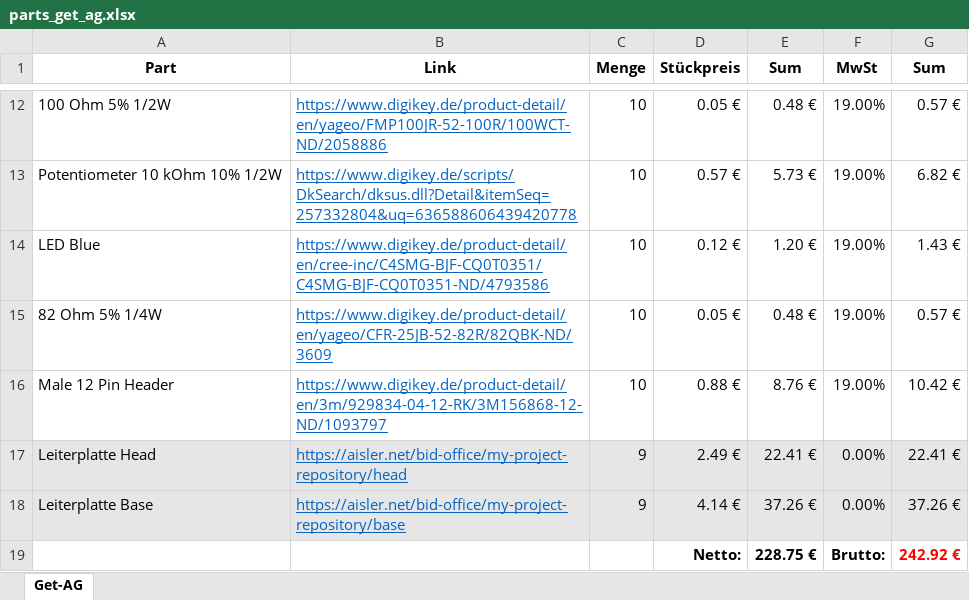
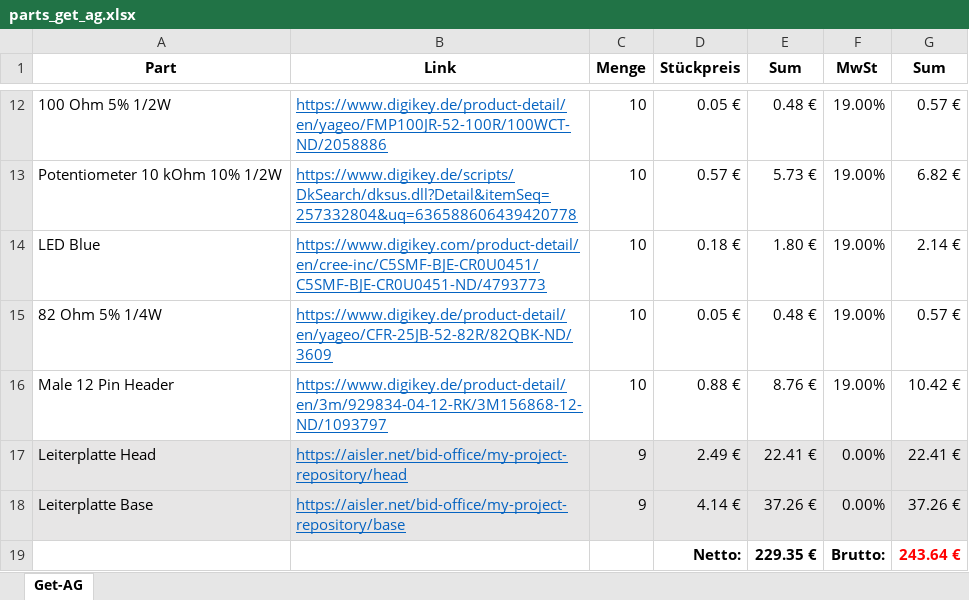
Before and after one commit to SENERGY-Platform/electricity-meter-controller, an Excel workbook: parts_get_ag.xlsx, sheet Get-AG, drawn as a sheet; only a part is shown, gaps mark what is left out; values as stored, in another font and other column widths than the file's, no borders; the diff names each change by its address in the sheet, - before the commit and + after, or states it on an @@ line.

Commit message:
update

```diff
--- a/parts_get_ag.xlsx (sheet Get-AG)
+++ b/parts_get_ag.xlsx (sheet Get-AG)
-B14 (Link): https://www.digikey.de/product-detail/en/cree-inc/C4SMG-BJF-CQ0T0351/C4SMG-BJF-CQ0T0351-ND/4793586
+B14 (Link): https://www.digikey.com/product-detail/en/cree-inc/C5SMF-BJE-CR0U0451/C5SMF-BJE-CR0U0451-ND/4793773
-D14 (Stückpreis): 0.12 €
+D14 (Stückpreis): 0.18 €
-E14 (Sum): 1.20 €
+E14 (Sum): 1.80 €
-G14 (Sum): 1.43 €
+G14 (Sum): 2.14 €
-E19 (Sum): 228.75 €
+E19 (Sum): 229.35 €
-G19 (Sum): 242.92 €
+G19 (Sum): 243.64 €
```
